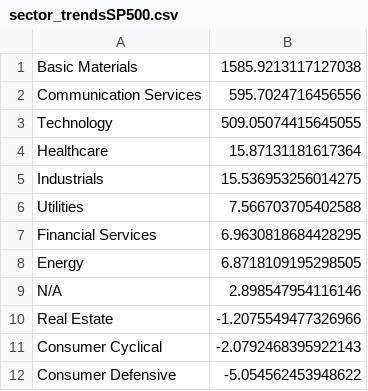
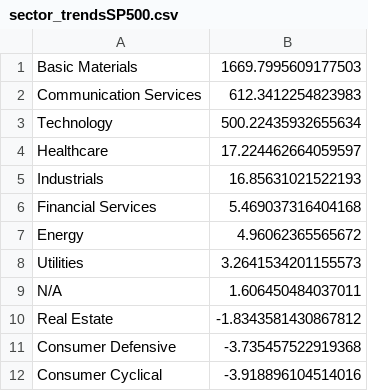
Before and after one commit to Botsie696/Stokks, a CSV file: sector_trendsSP500.csv, drawn as a sheet.

```diff
--- a/sector_trendsSP500.csv
+++ b/sector_trendsSP500.csv
@@ -1,12 +1,12 @@
-Basic Materials,1585.9213117127038
-Communication Services,595.7024716456556
-Technology,509.05074415645055
-Healthcare,15.87131181617364
-Industrials,15.536953256014275
-Utilities,7.566703705402588
-Financial Services,6.9630818684428295
-Energy,6.8718109195298505
-N/A,2.898547954116146
-Real Estate,-1.2075549477326966
-Consumer Cyclical,-2.0792468395922143
-Consumer Defensive,-5.054562453948622
+Basic Materials,1669.7995609177503
+Communication Services,612.3412254823983
+Technology,500.22435932655634
+Healthcare,17.224462664059597
+Industrials,16.85631021522193
+Financial Services,5.469037316404168
+Energy,4.96062365565672
+Utilities,3.2641534201155573
+N/A,1.606450484037011
+Real Estate,-1.8343581430867812
+Consumer Defensive,-3.735457522919368
+Consumer Cyclical,-3.918896104514016
```
Also changed, not shown: industry_trends1.csv, industry_trends3.csv, 4 other files.
